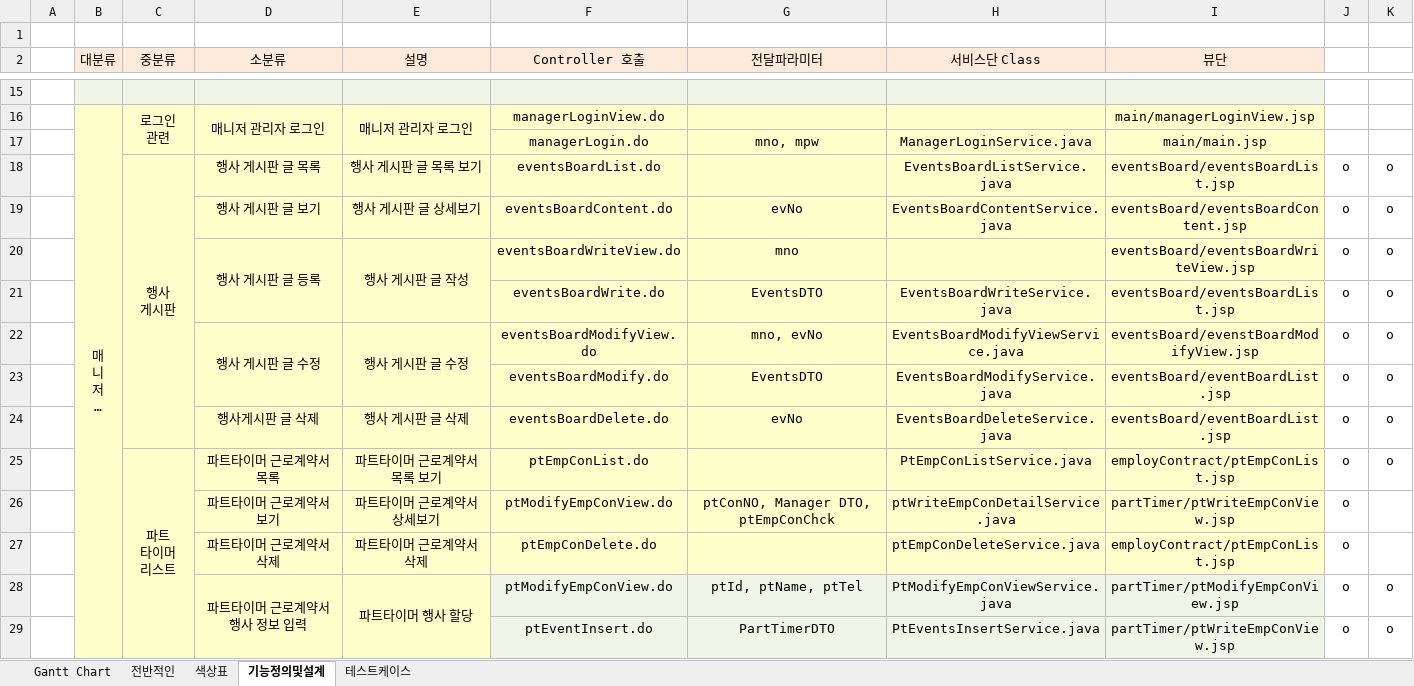
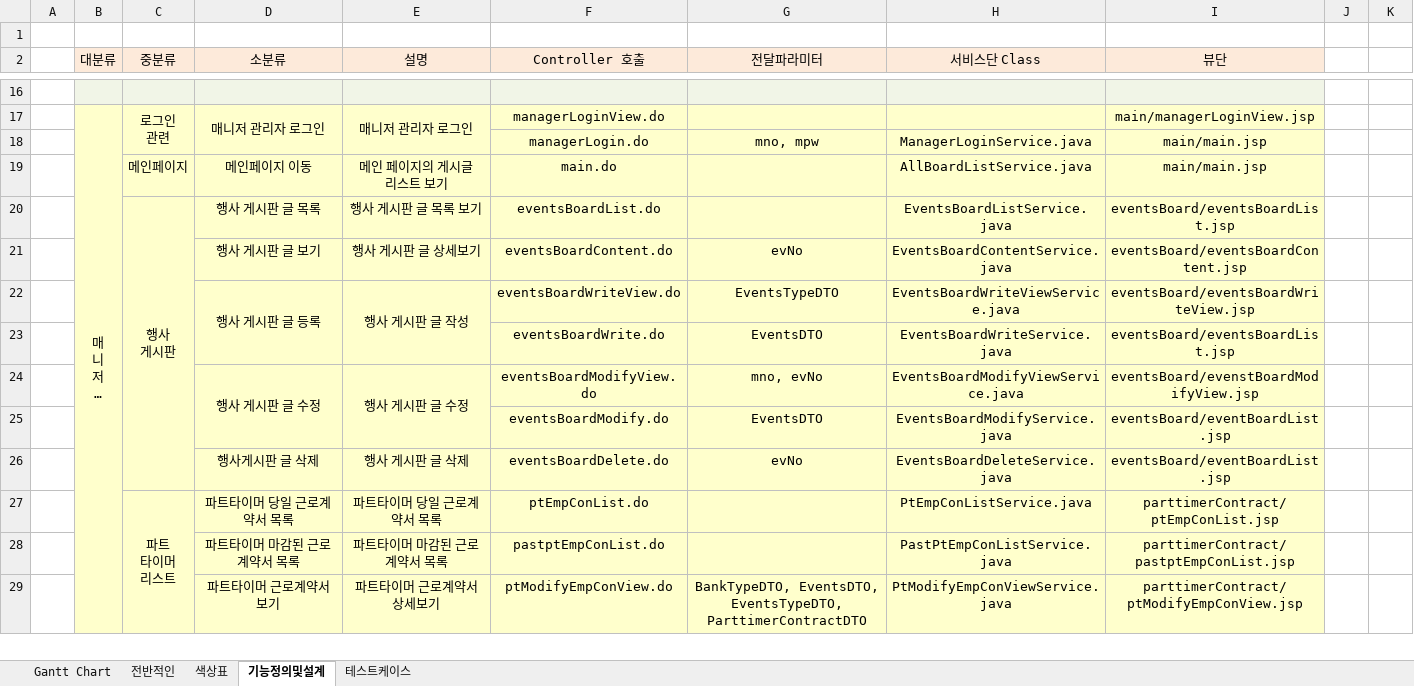
Before and after one commit to DongkyuPark2735/HPMW, an Excel workbook: HPMW project file/HPMW ppt 파일/박동규 개인프로젝트.xlsx, sheet 기능정의및설계, drawn as a sheet; only a part is shown, gaps mark what is left out; long unchanged cells end in …; values as stored, in another font and other column widths than the file's, no borders; removed rows and columns are numbered as before the commit, all else as after; ↵ is a line break in a cell; the diff covers the shown part only; the diff names each change by its address in the sheet, - before the commit and + after, or states it on an @@ line.

```diff
--- a/HPMW project file/HPMW ppt 파일/박동규 개인프로젝트.xlsx (sheet 기능정의및설계)
+++ b/HPMW project file/HPMW ppt 파일/박동규 개인프로젝트.xlsx (sheet 기능정의및설계)
+row 19:  |  | 메인페이지 | 메인페이지 이동 | 메인 페이지의 게시글 리스트 보기 | main.do |  | AllBoardListService.java | main/main.jsp
-J20:J27: o
+J20:J27: (empty)
-K20:K27: o
+K20:K27: (empty)
-G22 (전달파라미터): mno
+G22 (전달파라미터): EventsTypeDTO
-H22 (서비스단 Class): (empty)
+H22 (서비스단 Class): EventsBoardWriteViewService.java
-D27 (소분류): 파트타이머 근로계약서 목록
+D27 (소분류): 파트타이머 당일 근로계약서 목록
-E27 (설명): 파트타이머 근로계약서 목록 보기
+E27 (설명): 파트타이머 당일 근로계약서 목록
-I27 (뷰단): employContract/ptEmpConList.jsp
+I27 (뷰단): parttimerContract/ptEmpConList.jsp
+row 28:  |  |  | 파트타이머 마감된 근로계약서 목록 | 파트타이머 마감된 근로계약서 목록 | pastptEmpConList.do |  | PastPtEmpConListService.java | parttimerContract/pastptEmpConList.jsp
-G29 (전달파라미터): ptConNO, Manager DTO, ↵ ptEmpConChck
+G29 (전달파라미터): BankTypeDTO, EventsDTO, ↵ EventsTypeDTO, ParttimerContractDTO
-H29 (서비스단 Class): ptWriteEmpConDetailService.java
+H29 (서비스단 Class): PtModifyEmpConViewService.java
-I29 (뷰단): partTimer/ptWriteEmpConView.jsp
+I29 (뷰단): parttimerContract/ptModifyEmpConView.jsp
-J29: o
+J29: (empty)
-row 27:  |  |  | 파트타이머 근로계약서 삭제 | 파트타이머 근로계약서 삭제 | ptEmpConDelete.do |  | ptEmpConDeleteService.java | employContract/ptEmpConList.jsp | o
-row 28:  |  |  | 파트타이머 근로계약서 ↵ 행사 정보 입력 | 파트타이머 행사 할당 | ptModifyEmpConView.do | ptId, ptName, ptTel | PtModifyEmpConViewService.java | partTimer/ptModifyEmpConView.jsp | o | o
-row 29:  |  |  |  |  | ptEventInsert.do | PartTimerDTO | PtEventsInsertService.java | partTimer/ptWriteEmpConView.jsp | o | o
```
Also changed, not shown: 4 added rows, 7 removed rows and 15 edited cells elsewhere in this sheet, 16 other files.
